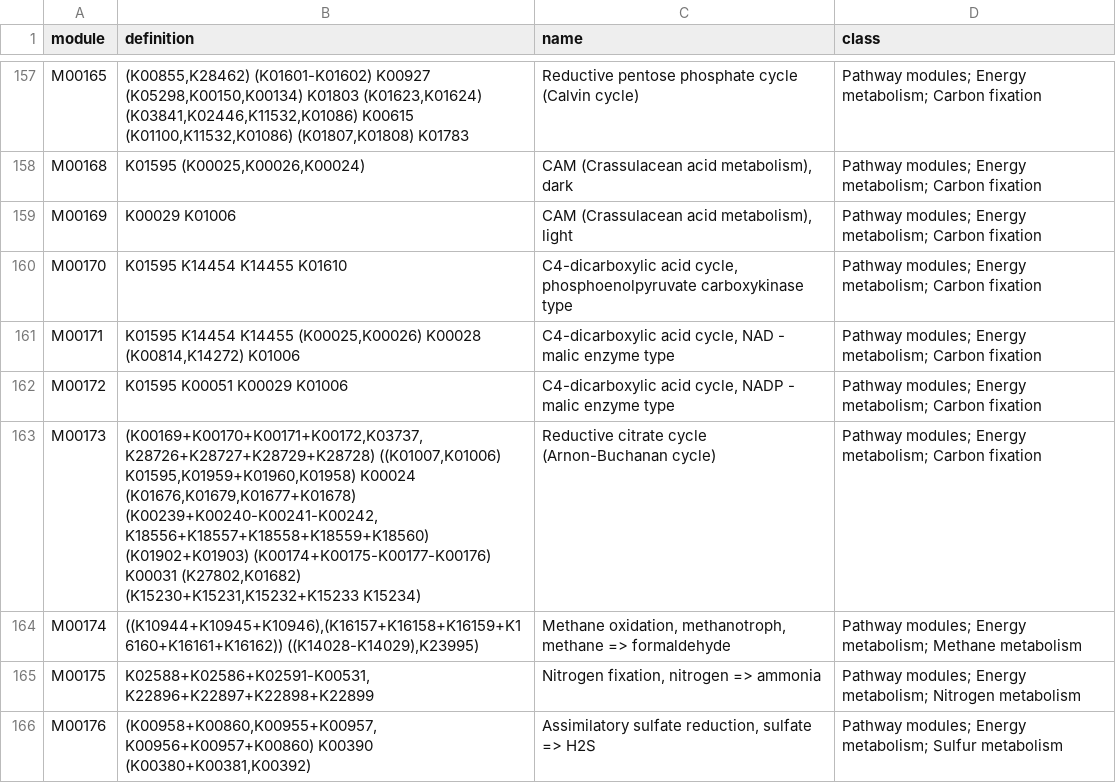
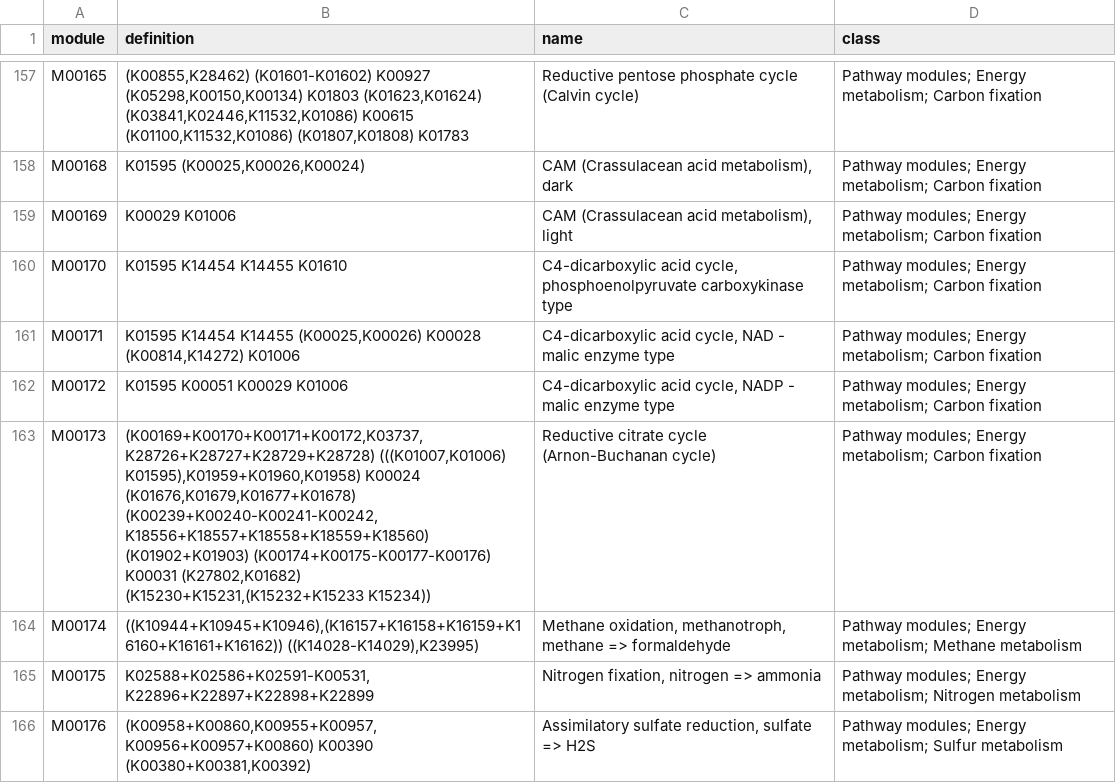
Before and after one commit to EBI-Metagenomics/kegg-pathways-completeness-tool, a TSV file: kegg_pathways_completeness/pathways_data/modules_table.tsv, drawn as a sheet; only a part is shown, gaps mark what is left out; the diff covers the shown part only.

```diff
--- a/kegg_pathways_completeness/pathways_data/modules_table.tsv
+++ b/kegg_pathways_completeness/pathways_data/modules_table.tsv
@@ -162,3 +162,3 @@ M00171	K01595 K14454 K14455 (K00025,K00026) K00028 (K00814,K14272) K01006	C4-dic
 M00172	K01595 K00051 K00029 K01006	C4-dicarboxylic acid cycle, NADP - malic enzyme type	Pathway modules; Energy metabolism; Carbon fixation
-M00173	(K00169+K00170+K00171+K00172,K03737,K28726+K28727+K28729+K28728) ((K01007,K01006) K01595,K01959+K01960,K01958) K00024 (K01676,K01679,K01677+K01678) (K00239+K00240-K00241-K00242,K18556+K18557+K18558+K18559+K18560) (K01902+K01903) (K00174+K00175-K00177-K00176) K00031 (K27802,K01682) (K15230+K15231,K15232+K15233 K15234)	Reductive citrate cycle (Arnon-Buchanan cycle)	Pathway modules; Energy metabolism; Carbon fixation
+M00173	(K00169+K00170+K00171+K00172,K03737,K28726+K28727+K28729+K28728) (((K01007,K01006) K01595),K01959+K01960,K01958) K00024 (K01676,K01679,K01677+K01678) (K00239+K00240-K00241-K00242,K18556+K18557+K18558+K18559+K18560) (K01902+K01903) (K00174+K00175-K00177-K00176) K00031 (K27802,K01682) (K15230+K15231,(K15232+K15233 K15234))	Reductive citrate cycle (Arnon-Buchanan cycle)	Pathway modules; Energy metabolism; Carbon fixation
 M00174	((K10944+K10945+K10946),(K16157+K16158+K16159+K16160+K16161+K16162)) ((K14028-K14029),K23995)	Methane oxidation, methanotroph, methane => formaldehyde	Pathway modules; Energy metabolism; Methane metabolism
```
Also changed, not shown: 65 edited cells elsewhere in this file, 3 other files.
